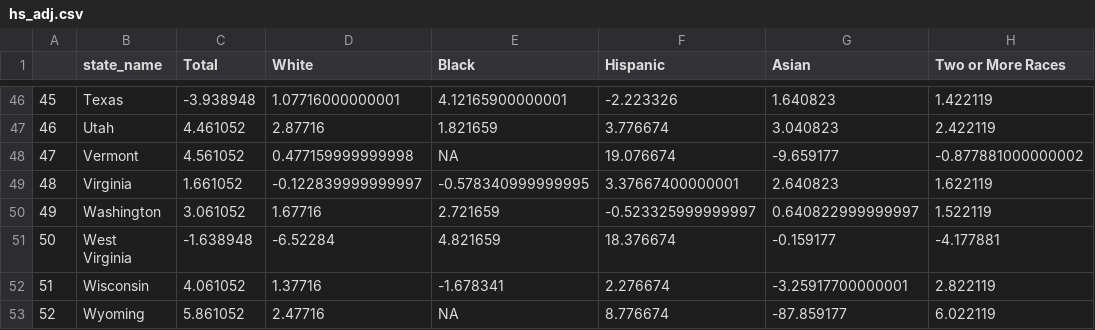
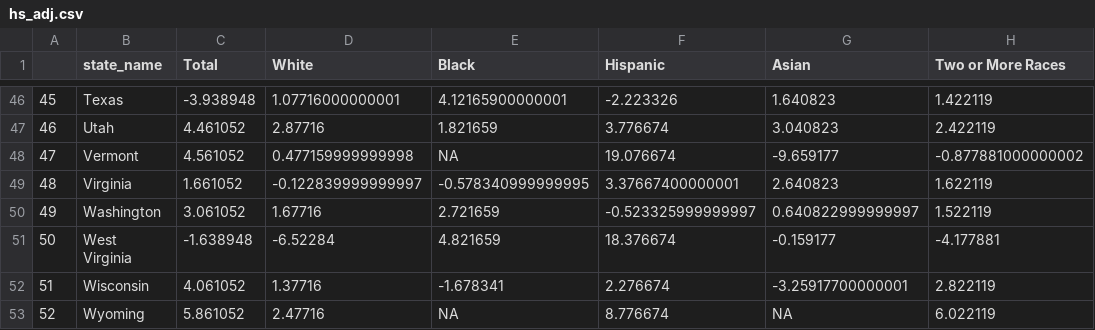
Before and after one commit to violet-nova/Advanced-R-Final-Project, a CSV file: Trial/hs_adj.csv, drawn as a sheet; only a part is shown, gaps mark what is left out.

```diff
--- a/Trial/hs_adj.csv
+++ b/Trial/hs_adj.csv
@@ -52,2 +52,2 @@
 "51","Wisconsin",4.061052,1.37716,-1.678341,2.276674,-3.25917700000001,2.822119
-"52","Wyoming",5.861052,2.47716,NA,8.776674,-87.859177,6.022119
+"52","Wyoming",5.861052,2.47716,NA,8.776674,NA,6.022119
```
Also changed, not shown: 1 other file.
